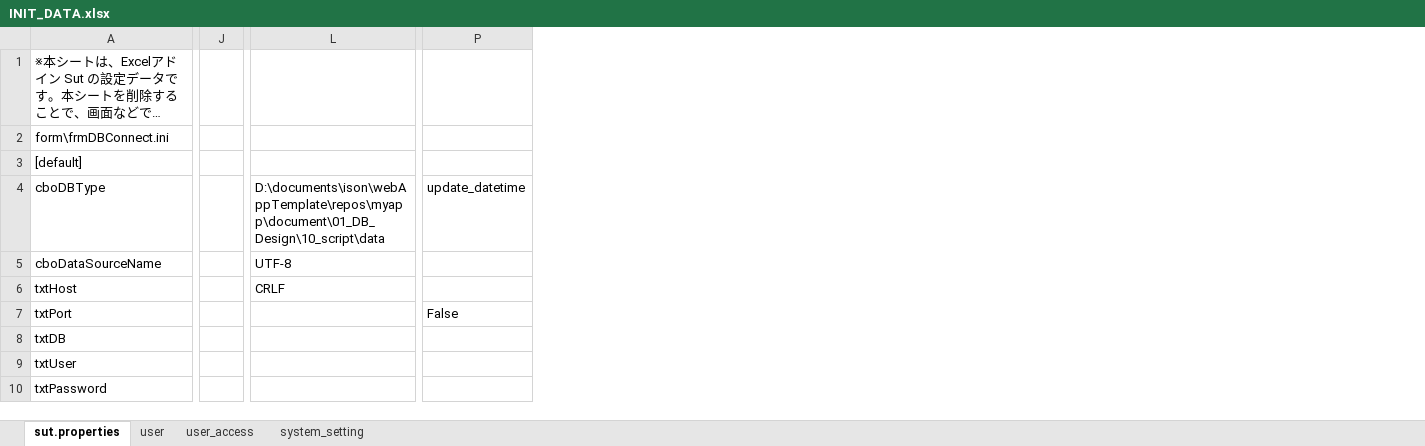
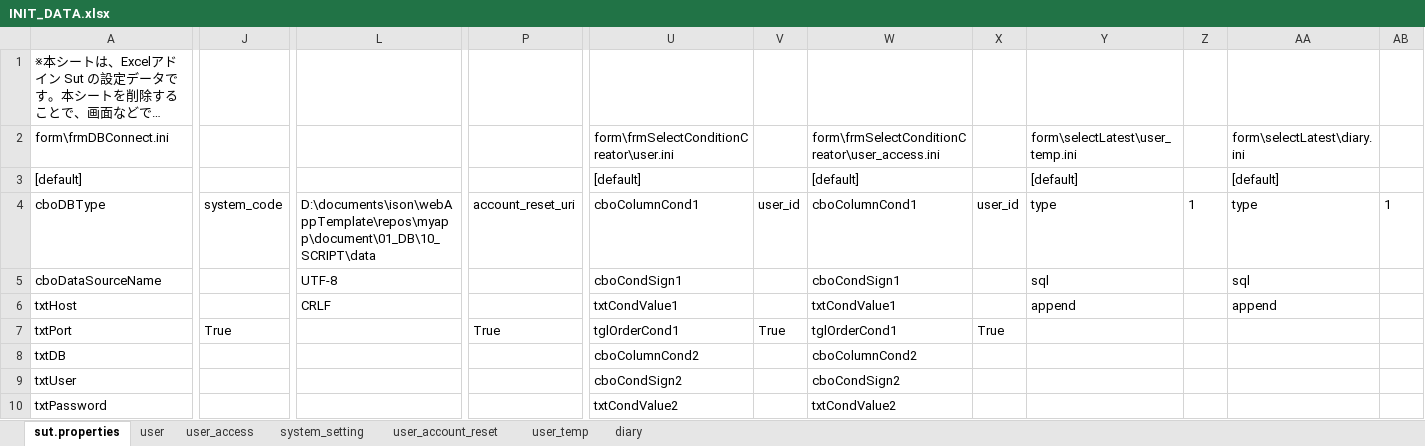
Before and after one commit to ison12/webAppTemplate, an Excel workbook: myapp/document/01_DB/10_SCRIPT/data/INIT_DATA.xlsx, sheet sut.properties, drawn as a sheet; only a part is shown, gaps mark what is left out; long unchanged cells end in …; values as stored, in another font and other column widths than the file's, no borders; removed rows and columns are numbered as before the commit, all else as after; the diff covers the shown part only; the diff names each change by its address in the sheet, - before the commit and + after, or states it on an @@ line.

```diff
--- a/myapp/document/01_DB/10_SCRIPT/data/INIT_DATA.xlsx (sheet sut.properties)
+++ b/myapp/document/01_DB/10_SCRIPT/data/INIT_DATA.xlsx (sheet sut.properties)
+sheet tab: user_account_reset
+sheet tab: user_temp
+sheet tab: diary
-column J, empty
+column J, rows 4-7: system_code |  |  | True
-column P, rows 4-7: update_datetime |  |  | False
+column P, rows 4-7: account_reset_uri |  |  | True
+column U, rows 2-10: form\frmSelectConditionCreator\user.ini | [default] | cboColumnCond1 | cboCondSign1 | txtCondValue1 | tglOrderCond1 | cboColumnCond2 | cboCondSign2 | txtCondValue2
+column V, rows 4-7: user_id |  |  | True
+column W, rows 2-10: form\frmSelectConditionCreator\user_access.ini | [default] | cboColumnCond1 | cboCondSign1 | txtCondValue1 | tglOrderCond1 | cboColumnCond2 | cboCondSign2 | txtCondValue2
+column X, rows 4-7: user_id |  |  | True
+column Y, rows 2-6: form\selectLatest\user_temp.ini | [default] | type | sql | append
+column Z, row 4: 1
+column AA, rows 2-6: form\selectLatest\diary.ini | [default] | type | sql | append
+column AB, row 4: 1
-L4: D:\documents\ison\webAppTemplate\repos\myapp\document\01_DB_Design\10_script\data
+L4: D:\documents\ison\webAppTemplate\repos\myapp\document\01_DB\10_SCRIPT\data
```
Also changed, not shown: 2 edited cells elsewhere in this sheet, sheet system_setting, sheet user, sheet user_access, charts or pictures, 5 other files.
